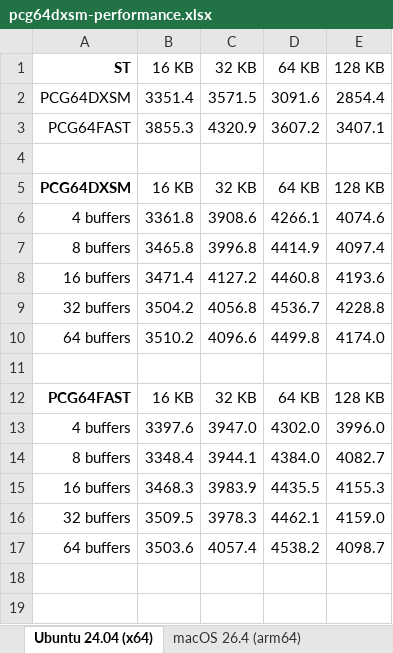
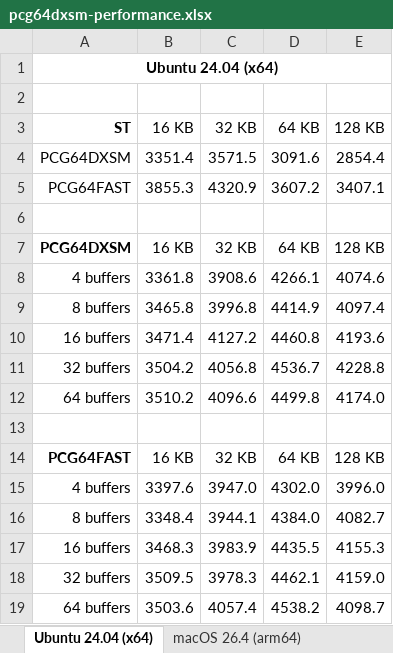
Before and after one commit to lordmulder/pcg64dxsm, an Excel workbook: doc/pcg64dxsm-performance.xlsx, sheet Ubuntu 24.04 (x64), drawn as a sheet; values as stored, in another font and other column widths than the file's, no borders; conditional formats not drawn; the diff names each change by its address in the sheet, - before the commit and + after, or states it on an @@ line.

```diff
--- a/doc/pcg64dxsm-performance.xlsx (sheet Ubuntu 24.04 (x64))
+++ b/doc/pcg64dxsm-performance.xlsx (sheet Ubuntu 24.04 (x64))
+row 1: Ubuntu 24.04 (x64)
+row 2: (empty)
```
Also changed, not shown: sheet macOS 26.4 (arm64), sheet Windows 11 (x64), 4 other files.
